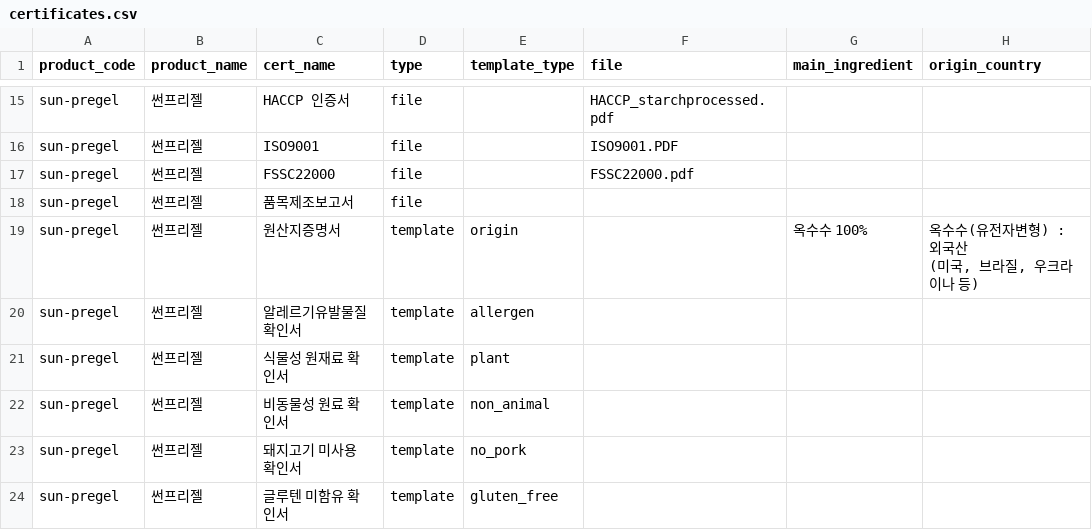
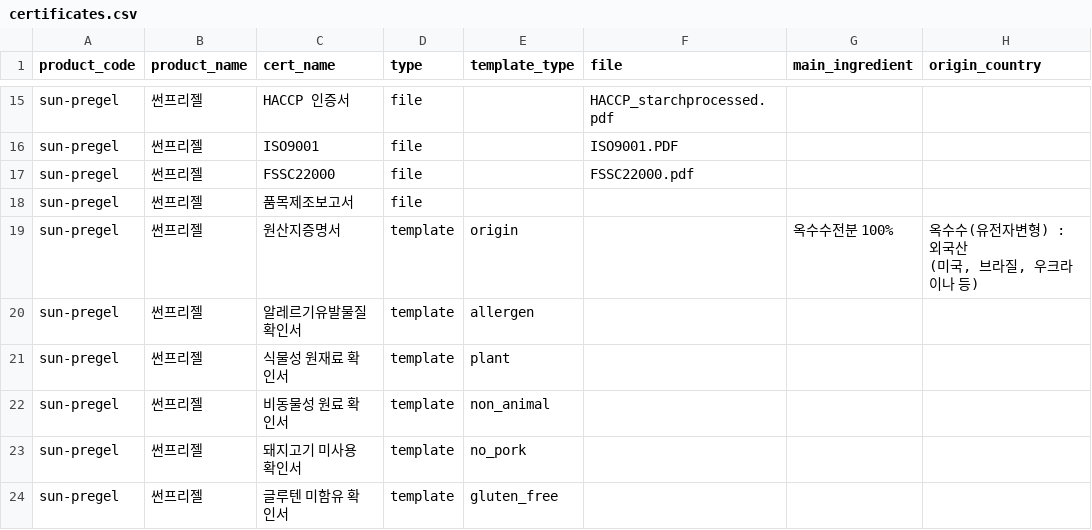
Before and after one commit to k-jihee/cert-site, a CSV file: data/certificates.csv, drawn as a sheet; only a part is shown, gaps mark what is left out.

Commit message:
Update certificates.csv

```diff
--- a/data/certificates.csv
+++ b/data/certificates.csv
@@ -19,4 +19,4 @@ sun-pregel,썬프리젤,FSSC22000,file,,FSSC22000.pdf,,
 sun-pregel,썬프리젤,품목제조보고서,file,,,,
-sun-pregel,썬프리젤,원산지증명서,template,origin,,옥수수 100%,"옥수수(유전자변형) : 외국산
-(미국, 브라질, 우크라이나 등)"
+sun-pregel,썬프리젤,원산지증명서,template,origin,,옥수수전분 100%,"옥수수(유전자변형) : 외국산
+(미국, 브라질, 우크라이나 등)"
 sun-pregel,썬프리젤,알레르기유발물질확인서,template,allergen,,,
```
